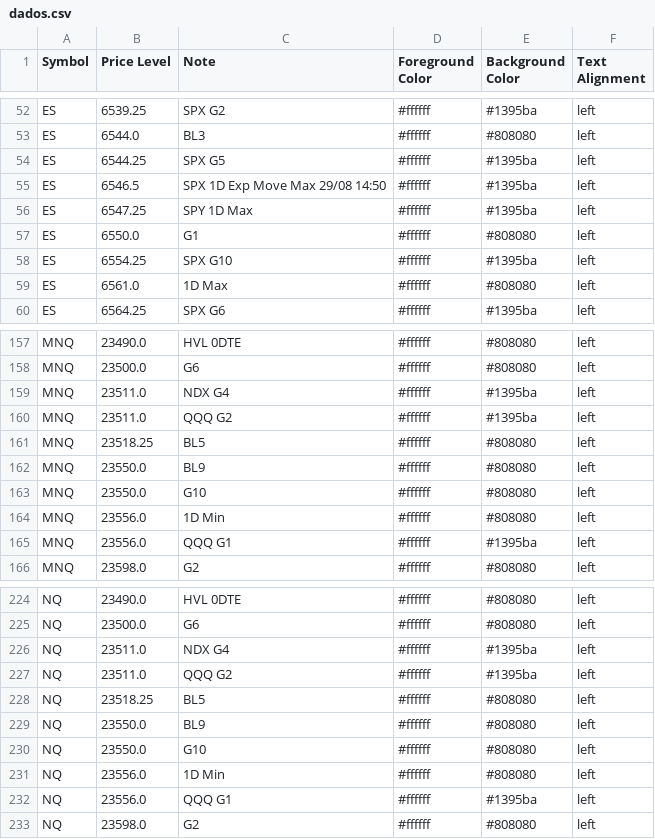
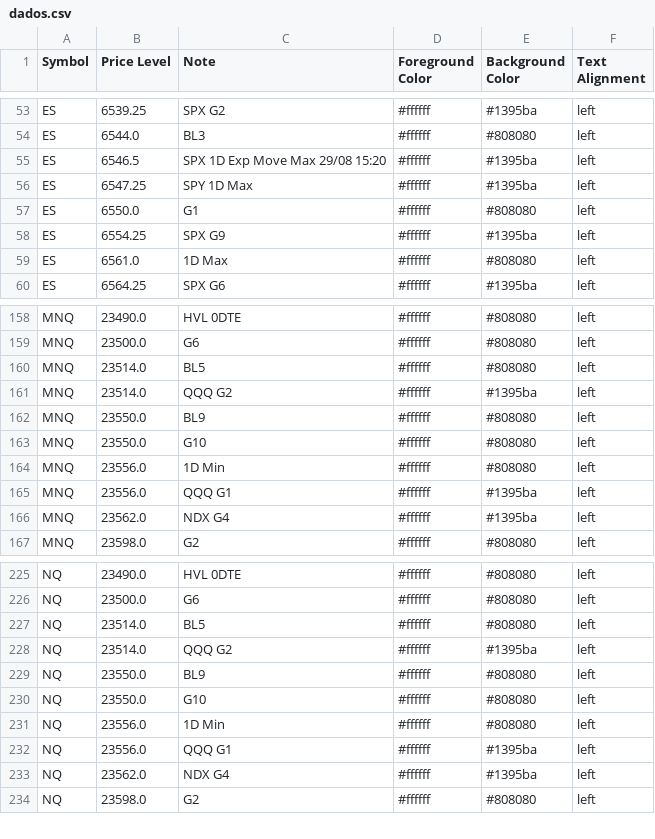
Before and after one commit to GammaGex/dados, a CSV file: dados.csv, drawn as a sheet; only a part is shown, gaps mark what is left out; the diff covers the shown part only.

Commit message:
Atualizacao automatica - dados.csv

```diff
--- a/dados.csv
+++ b/dados.csv
@@ -53,7 +54,6 @@ ES,6539.25,SPX G2,#ffffff,#1395ba,left
 ES,6544.0,BL3,#ffffff,#808080,left
-ES,6544.25,SPX G5,#ffffff,#1395ba,left
-ES,6546.5,SPX 1D Exp Move Max 29/08 14:50,#ffffff,#1395ba,left
+ES,6546.5,SPX 1D Exp Move Max 29/08 15:20,#ffffff,#1395ba,left
 ES,6547.25,SPY 1D Max,#ffffff,#1395ba,left
 ES,6550.0,G1,#ffffff,#808080,left
-ES,6554.25,SPX G10,#ffffff,#1395ba,left
+ES,6554.25,SPX G9,#ffffff,#1395ba,left
 ES,6561.0,1D Max,#ffffff,#808080,left
@@ -158,5 +159,4 @@ MNQ,23490.0,HVL 0DTE,#ffffff,#808080,left
 MNQ,23500.0,G6,#ffffff,#808080,left
-MNQ,23511.0,NDX G4,#ffffff,#1395ba,left
-MNQ,23511.0,QQQ G2,#ffffff,#1395ba,left
-MNQ,23518.25,BL5,#ffffff,#808080,left
+MNQ,23514.0,BL5,#ffffff,#808080,left
+MNQ,23514.0,QQQ G2,#ffffff,#1395ba,left
 MNQ,23550.0,BL9,#ffffff,#808080,left
@@ -165,2 +165,3 @@ MNQ,23556.0,1D Min,#ffffff,#808080,left
 MNQ,23556.0,QQQ G1,#ffffff,#1395ba,left
+MNQ,23562.0,NDX G4,#ffffff,#1395ba,left
 MNQ,23598.0,G2,#ffffff,#808080,left
@@ -225,5 +226,4 @@ NQ,23490.0,HVL 0DTE,#ffffff,#808080,left
 NQ,23500.0,G6,#ffffff,#808080,left
-NQ,23511.0,NDX G4,#ffffff,#1395ba,left
-NQ,23511.0,QQQ G2,#ffffff,#1395ba,left
-NQ,23518.25,BL5,#ffffff,#808080,left
+NQ,23514.0,BL5,#ffffff,#808080,left
+NQ,23514.0,QQQ G2,#ffffff,#1395ba,left
 NQ,23550.0,BL9,#ffffff,#808080,left
@@ -232,2 +232,3 @@ NQ,23556.0,1D Min,#ffffff,#808080,left
 NQ,23556.0,QQQ G1,#ffffff,#1395ba,left
+NQ,23562.0,NDX G4,#ffffff,#1395ba,left
 NQ,23598.0,G2,#ffffff,#808080,left
```
Also changed, not shown: 6 added rows, 5 removed rows and 20 edited cells elsewhere in this file.
